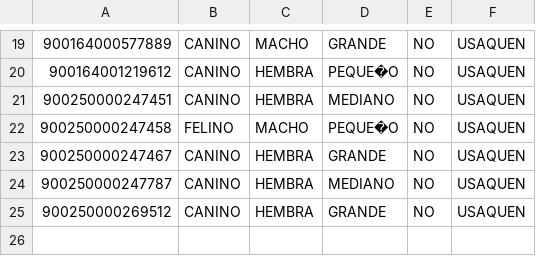
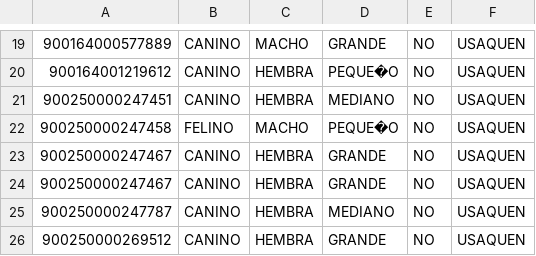
Before and after one commit to Sergio-mix/FourPawsCitizens, a CSV file: src/data/testCsv.csv, drawn as a sheet; only a part is shown, gaps mark what is left out; the diff names each change by its address in the sheet, - before the commit and + after, or states it on an @@ line.

```diff
--- a/src/data/testCsv.csv
+++ b/src/data/testCsv.csv
+row 24: 900250000247467 | CANINO | HEMBRA | GRANDE | NO | USAQUEN
```
Also changed, not shown: 2 other files.
